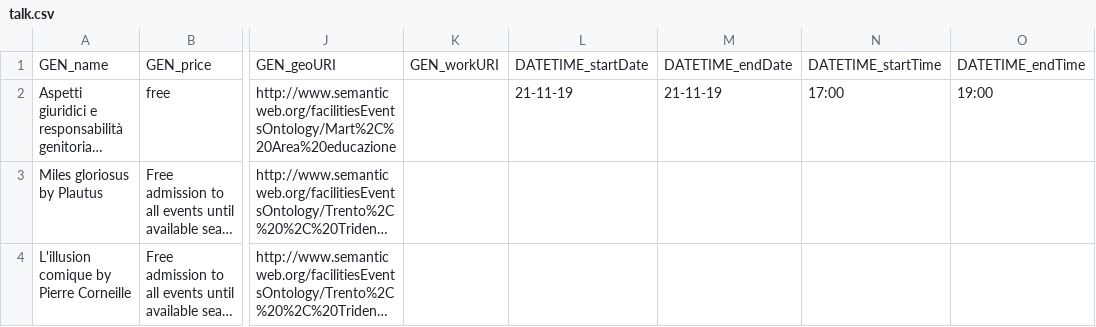
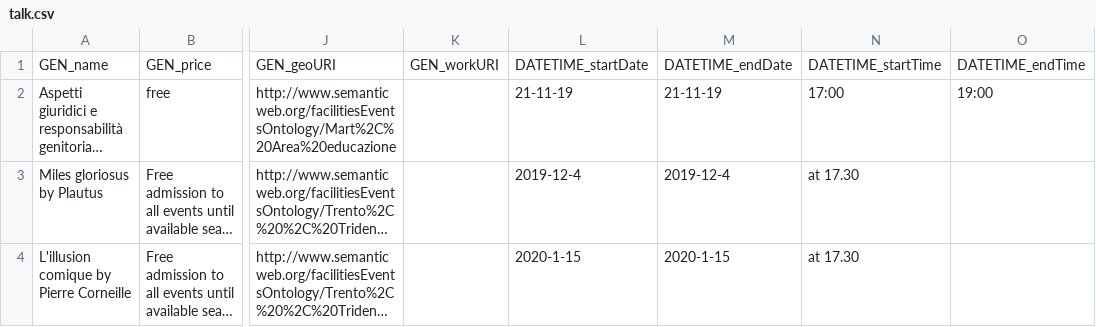
Before and after one commit to vale17accidentidellastoria/KDI-Project-FacilityDomain, a CSV file: models/rapidminer/output/talk.csv, drawn as a sheet; only a part is shown, gaps mark what is left out; long unchanged cells end in …; the diff names each change by its address in the sheet, - before the commit and + after, or states it on an @@ line.

```diff
--- a/models/rapidminer/output/talk.csv
+++ b/models/rapidminer/output/talk.csv
-L3: (empty)
+L3: 2019-12-4
-M3: (empty)
+M3: 2019-12-4
-N3:N4: (empty)
+N3:N4: at 17.30
-L4: (empty)
+L4: 2020-1-15
-M4: (empty)
+M4: 2020-1-15
```
Also changed, not shown: models/rapidminer/output/facilities.csv, models/rapidminer/output/music.csv, 4 other files.
